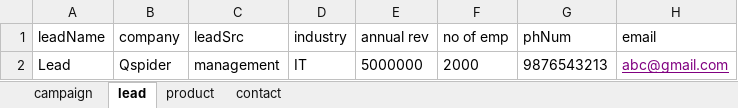
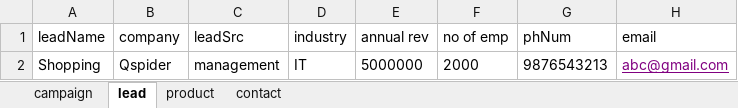
Before and after one commit to shiv9130/NinzaCRM_FULL_project, an Excel workbook: CRM/src/main/resources/ninza crm data .xlsx, sheet lead, drawn as a sheet; only a part is shown; values as stored, in another font and other column widths than the file's, no borders; the diff names each change by its address in the sheet, - before the commit and + after, or states it on an @@ line.

```diff
--- a/CRM/src/main/resources/ninza crm data .xlsx (sheet lead)
+++ b/CRM/src/main/resources/ninza crm data .xlsx (sheet lead)
-A2 (leadName): Lead
+A2 (leadName): Shopping
```
Also changed, not shown: 2 other files.
